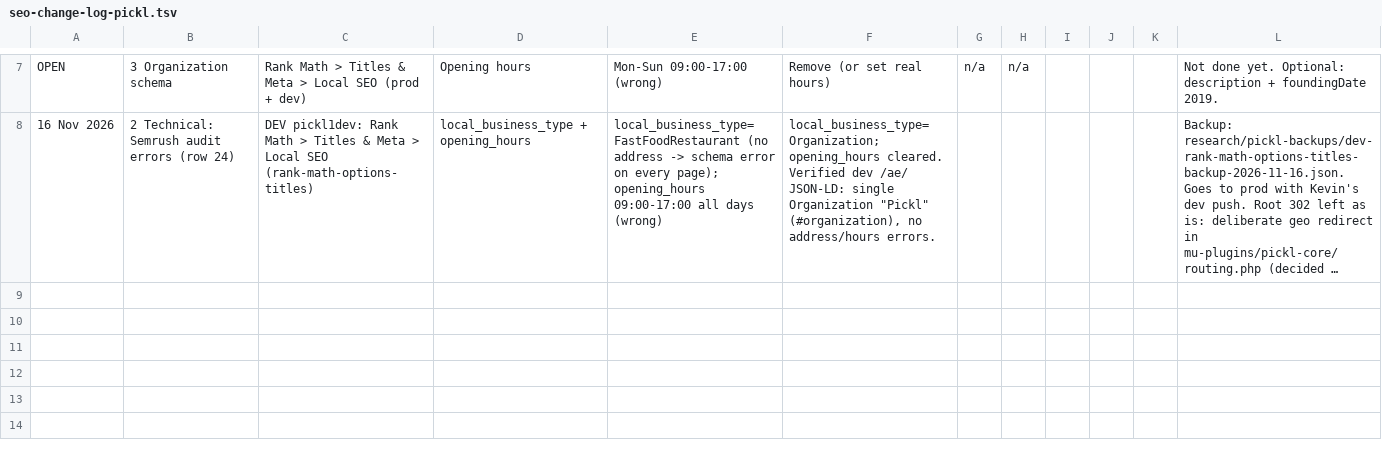
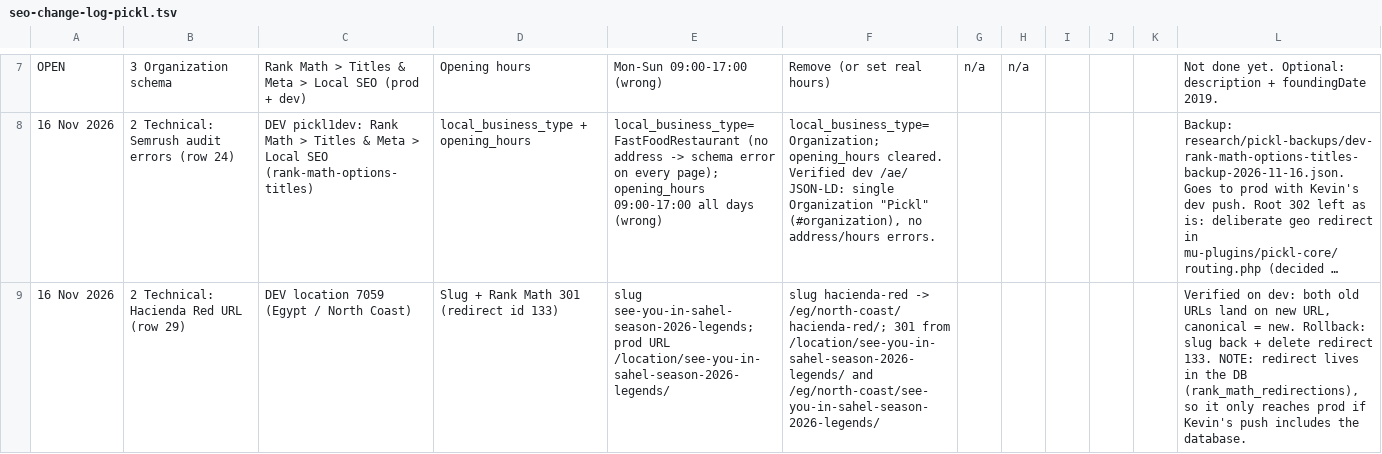
Before and after one commit to shazin-glitch/pickl-bonbird-seo, a TSV file: research/seo-change-log-pickl.tsv, drawn as a sheet; only a part is shown, gaps mark what is left out; long unchanged cells end in …; the diff names each change by its address in the sheet, - before the commit and + after, or states it on an @@ line.

```diff
--- a/research/seo-change-log-pickl.tsv
+++ b/research/seo-change-log-pickl.tsv
+row 9: 16 Nov 2026 | 2 Technical: Hacienda Red URL (row 29) | DEV location 7059 (Egypt / North Coast) | Slug + Rank Math 301 (redirect id 133) | slug see-you-in-sahel-season-2026-legends; prod URL /location/see-you-in-sahel-season-2026-legends/ | slug hacienda-red -> /eg/north-coast/hacienda-red/; 301 from /location/see-you-in-sahel-season-2026-legends/ and /eg/north-coast/see-you-in-sahel-season-2026-legends/ |  |  |  |  |  | Verified on dev: both old URLs land on new URL, canonical = new. Rollback: slug back + delete redirect 133. NOTE: redirect lives in the DB (rank_math_redirections), so it only reaches prod if Kevin's push includes the database.
```
